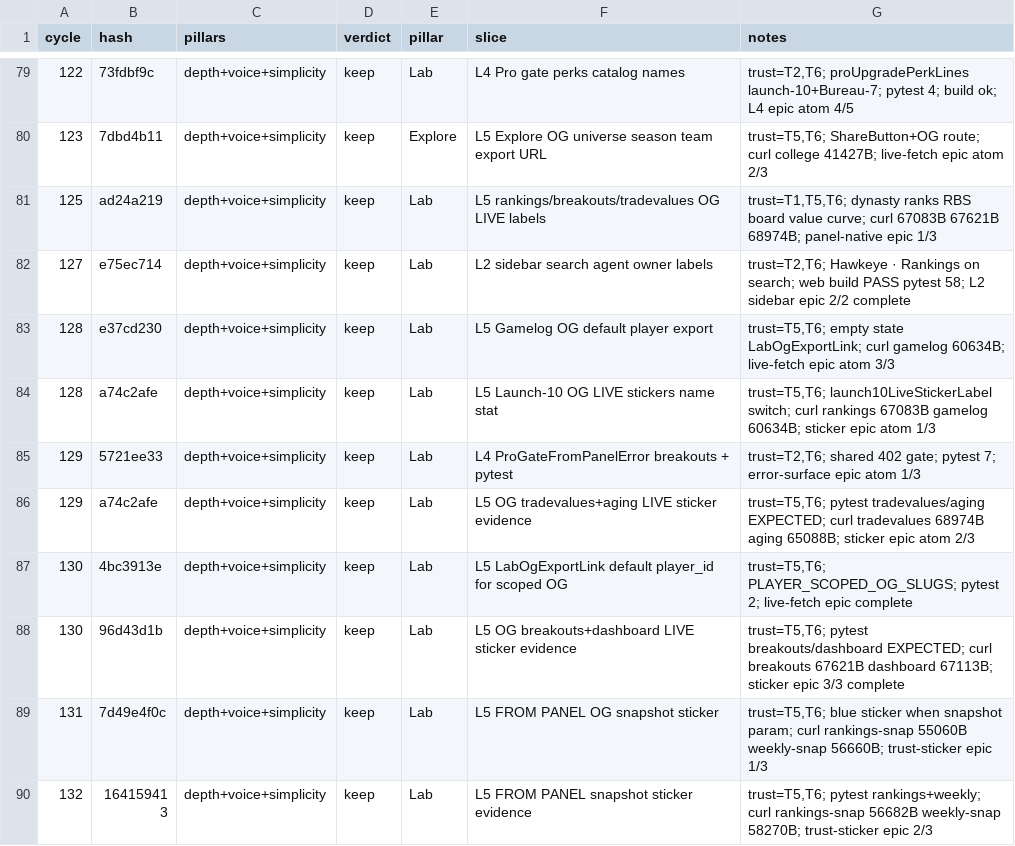
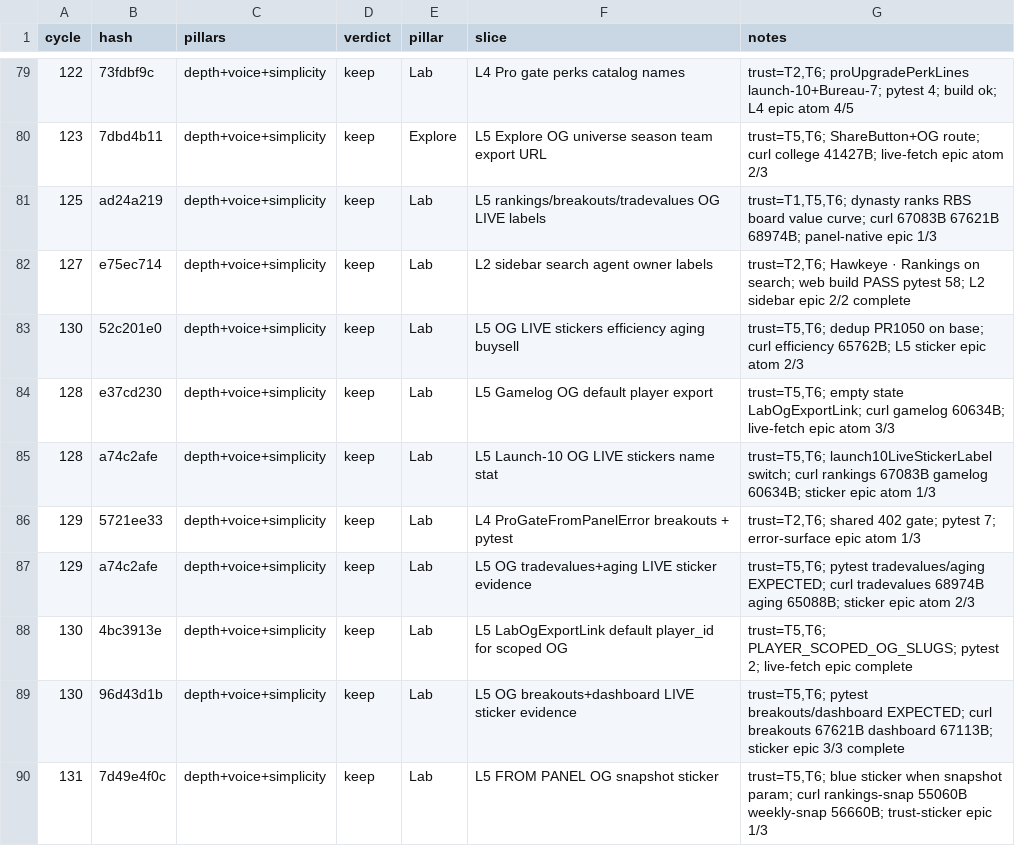
Before and after one commit to swaggerdagger987/razzle, a TSV file: docs/v2/results.tsv, drawn as a sheet; only a part is shown, gaps mark what is left out; the shorter side is filled out with more unchanged rows.

Commit message:
standup: 2026-05-31 — SHIP atom 2 dedup on base #1050
Co-authored-by: swaggerdagger987 <swaggerdagger987@users.noreply.github.com>

```diff
--- a/docs/v2/results.tsv
+++ b/docs/v2/results.tsv
@@ -82,2 +82,3 @@ cycle	hash	pillars	verdict	pillar	slice	notes
 127	e75ec714	depth+voice+simplicity	keep	Lab	L2 sidebar search agent owner labels	trust=T2,T6; Hawkeye · Rankings on search; web build PASS pytest 58; L2 sidebar epic 2/2 complete
+130	52c201e0	depth+voice+simplicity	keep	Lab	L5 OG LIVE stickers efficiency aging buysell	trust=T5,T6; dedup PR1050 on base; curl efficiency 65762B; L5 sticker epic atom 2/3
 128	e37cd230	depth+voice+simplicity	keep	Lab	L5 Gamelog OG default player export	trust=T5,T6; empty state LabOgExportLink; curl gamelog 60634B; live-fetch epic atom 3/3
```
Also changed, not shown: 3 other files.
